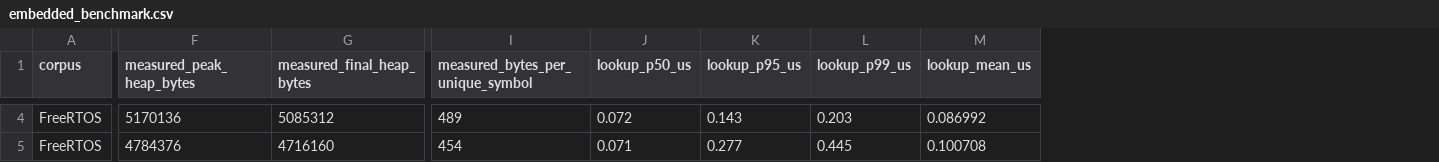
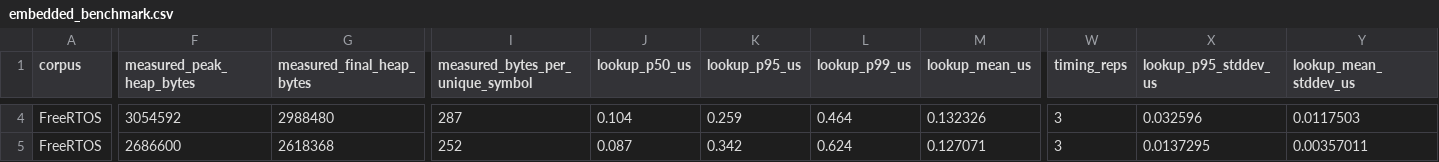
Before and after one commit to adhyan-jain/Metis, a CSV file: results/embedded_benchmark.csv, drawn as a sheet; only a part is shown, gaps mark what is left out; the diff covers the shown part only; the diff names each change by its address in the sheet, - before the commit and + after, or states it on an @@ line.

```diff
--- a/results/embedded_benchmark.csv
+++ b/results/embedded_benchmark.csv
+column W (timing_reps), rows 4-5: 3 | 3
+column X (lookup_p95_stddev_us), rows 4-5: 0.032596 | 0.0137295
+column Y (lookup_mean_stddev_us), rows 4-5: 0.0117503 | 0.00357011
-F4 (measured_peak_heap_bytes): 5170136
+F4 (measured_peak_heap_bytes): 3054592
-G4 (measured_final_heap_bytes): 5085312
+G4 (measured_final_heap_bytes): 2988480
-I4 (measured_bytes_per_unique_symbol): 489
+I4 (measured_bytes_per_unique_symbol): 287
-J4 (lookup_p50_us): 0.072
+J4 (lookup_p50_us): 0.104
-K4 (lookup_p95_us): 0.143
+K4 (lookup_p95_us): 0.259
-L4 (lookup_p99_us): 0.203
+L4 (lookup_p99_us): 0.464
-M4 (lookup_mean_us): 0.086992
+M4 (lookup_mean_us): 0.132326
-F5 (measured_peak_heap_bytes): 4784376
+F5 (measured_peak_heap_bytes): 2686600
-G5 (measured_final_heap_bytes): 4716160
+G5 (measured_final_heap_bytes): 2618368
-I5 (measured_bytes_per_unique_symbol): 454
+I5 (measured_bytes_per_unique_symbol): 252
-J5 (lookup_p50_us): 0.071
+J5 (lookup_p50_us): 0.087
-K5 (lookup_p95_us): 0.277
+K5 (lookup_p95_us): 0.342
-L5 (lookup_p99_us): 0.445
+L5 (lookup_p99_us): 0.624
-M5 (lookup_mean_us): 0.100708
+M5 (lookup_mean_us): 0.127071
```
Also changed, not shown: 162 edited cells elsewhere in this file, data/real_world_benchmark.csv, 16 other files.
